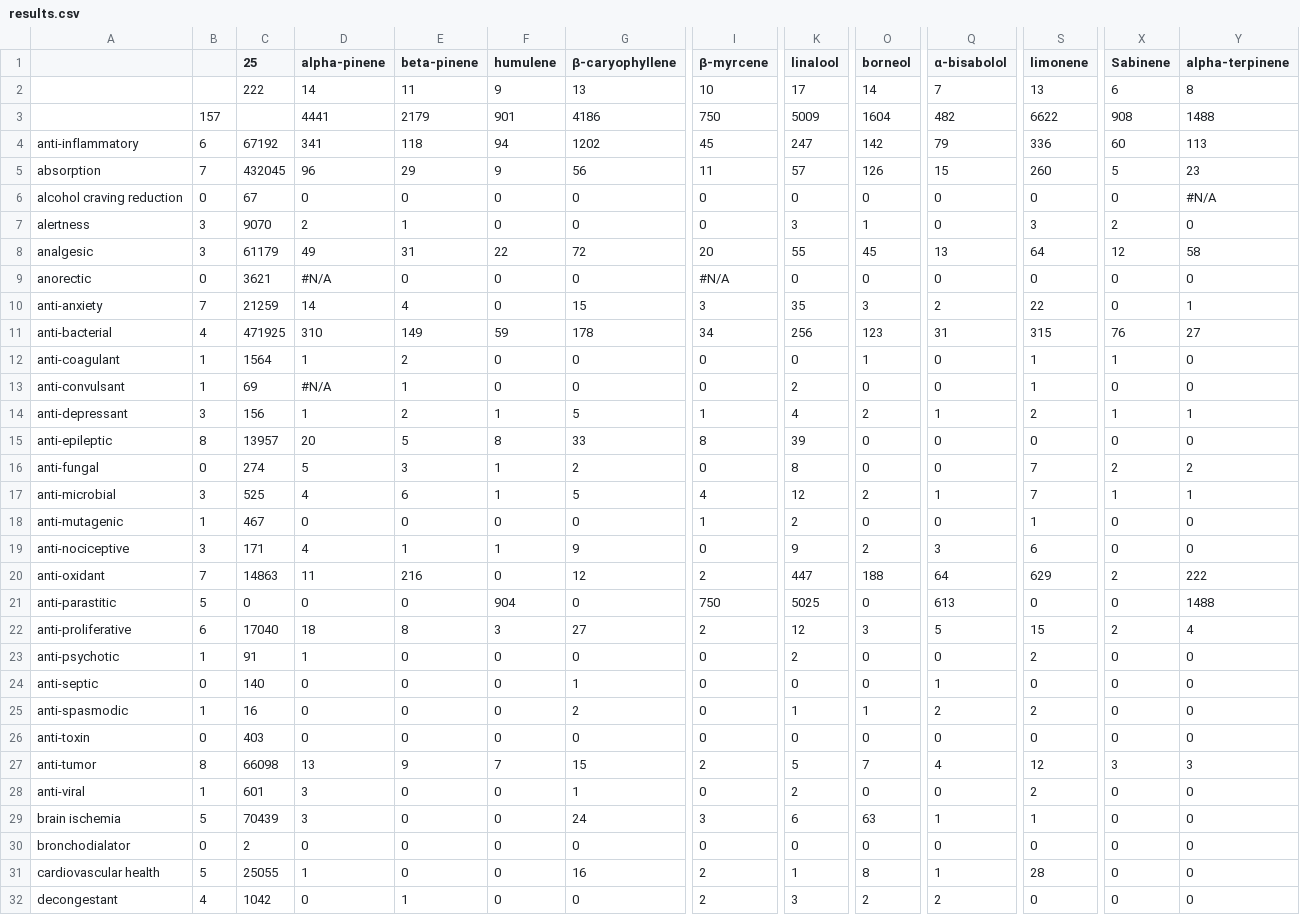
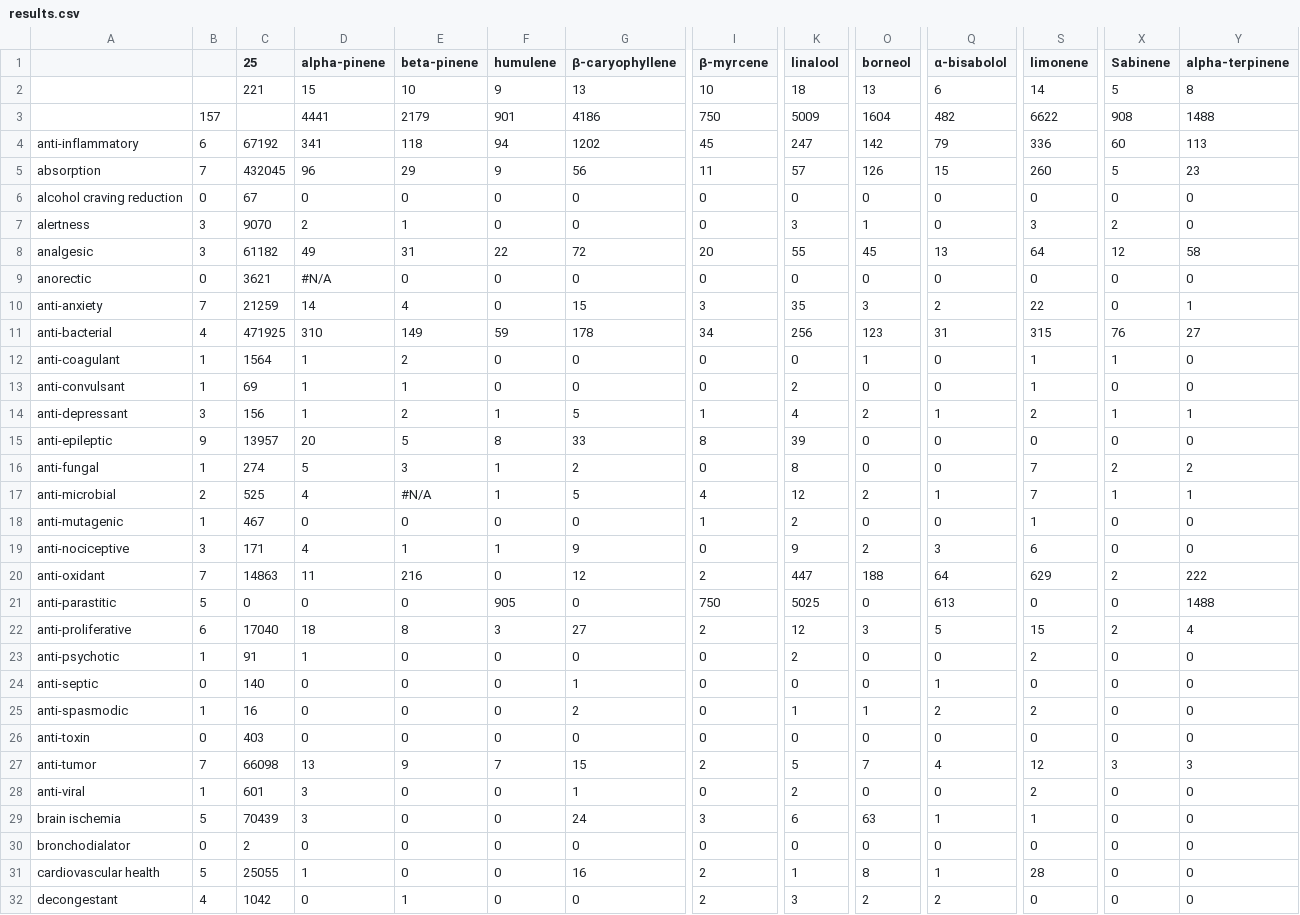
Before and after one commit to Terpedia/terpmed, a CSV file: data/results.csv, drawn as a sheet; only a part is shown, gaps mark what is left out; the diff covers the shown part only; the diff names each change by its address in the sheet, - before the commit and + after, or states it on an @@ line.

```diff
--- a/data/results.csv
+++ b/data/results.csv
-C2 (25): 222
+C2 (25): 221
-D2 (alpha-pinene): 14
+D2 (alpha-pinene): 15
-E2 (beta-pinene): 11
+E2 (beta-pinene): 10
-K2 (linalool): 17
+K2 (linalool): 18
-O2 (borneol): 14
+O2 (borneol): 13
-Q2 (α-bisabolol): 7
+Q2 (α-bisabolol): 6
-S2 (limonene): 13
+S2 (limonene): 14
-X2 (Sabinene): 6
+X2 (Sabinene): 5
-Y6 (alpha-terpinene): #N/A
+Y6 (alpha-terpinene): 0
-C8 (25): 61179
+C8 (25): 61182
-I9 (β-myrcene): #N/A
+I9 (β-myrcene): 0
-D13 (alpha-pinene): #N/A
+D13 (alpha-pinene): 1
-B15: 8
+B15: 9
-B16: 0
+B16: 1
-B17: 3
+B17: 2
-E17 (beta-pinene): 6
+E17 (beta-pinene): #N/A
-F21 (humulene): 904
+F21 (humulene): 905
-B27: 8
+B27: 7
```
Also changed, not shown: 3 edited cells elsewhere in this file, public/results.csv, 2 other files.
